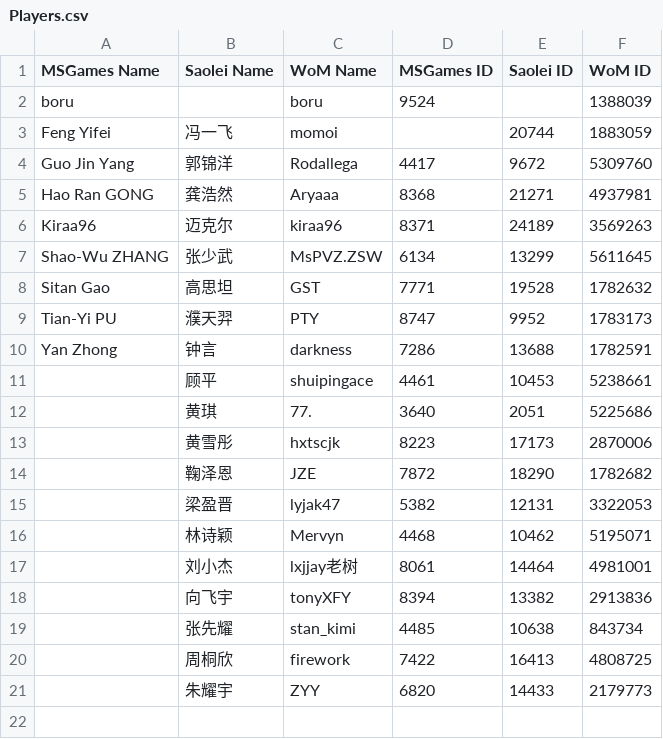
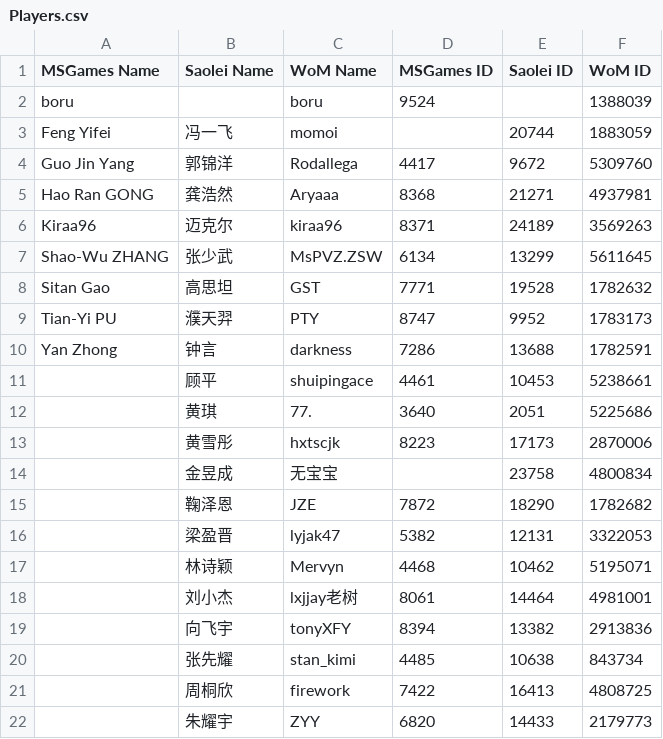
Before and after one commit to putianyi889/Gold-Sheep-Cup, a CSV file: Guides/Players.csv, drawn as a sheet.

Commit message:
Update Players.csv

```diff
--- a/Guides/Players.csv
+++ b/Guides/Players.csv
@@ -13,2 +13,3 @@ Yan Zhong,钟言,darkness,7286,13688,1782591
 ,黄雪彤,hxtscjk,8223,17173,2870006
+,金昱成,无宝宝,,23758,4800834
 ,鞠泽恩,JZE,7872,18290,1782682
```
